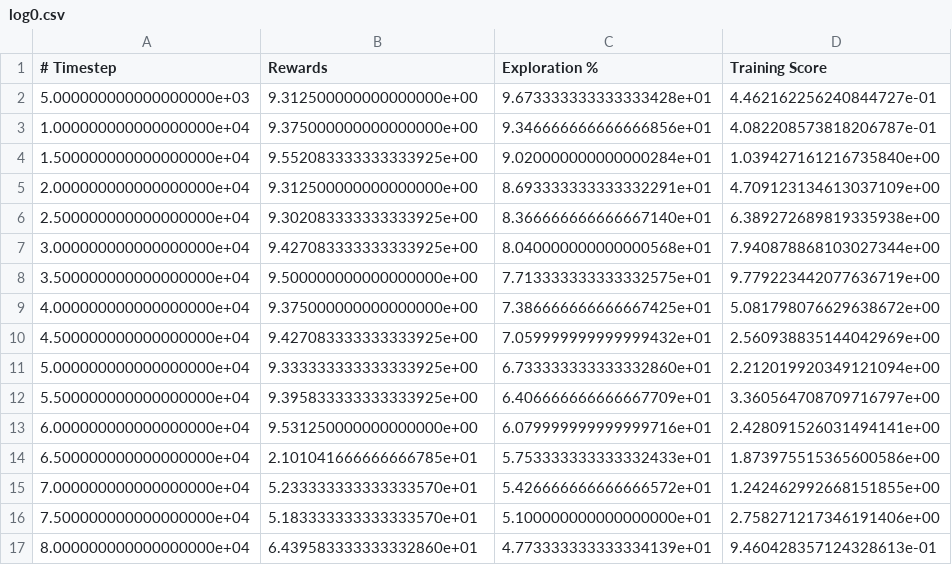
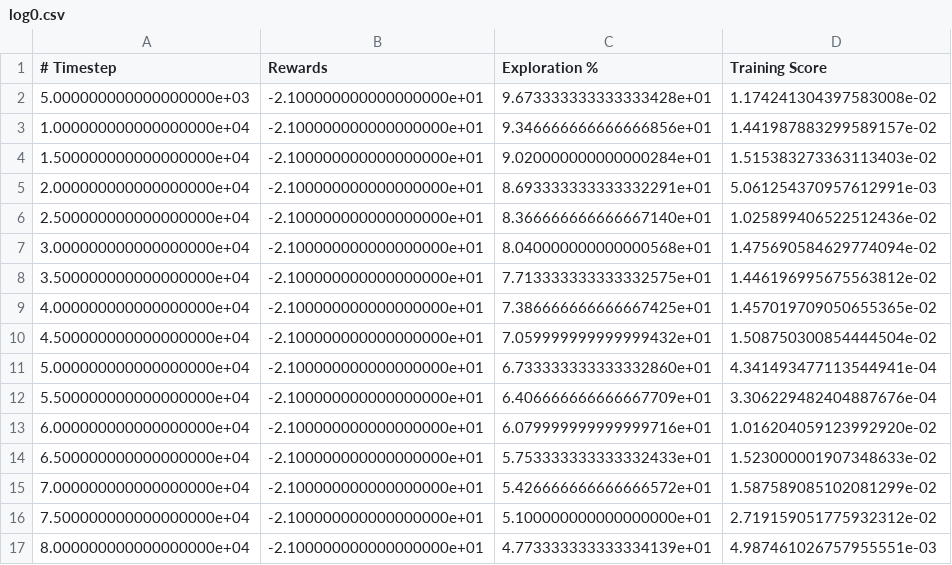
Before and after one commit to atishdixit16/rl_package, a CSV file: rl_package/dqn_vanilla/CartPole_results/log0.csv, drawn as a sheet; only a part is shown; the diff covers the shown part only.

```diff
--- a/rl_package/dqn_vanilla/CartPole_results/log0.csv
+++ b/rl_package/dqn_vanilla/CartPole_results/log0.csv
@@ -1,17 +1,17 @@
 # Timestep,Rewards,Exploration %,Training Score
-5.000000000000000000e+03,9.312500000000000000e+00,9.673333333333333428e+01,4.462162256240844727e-01
-1.000000000000000000e+04,9.375000000000000000e+00,9.346666666666666856e+01,4.082208573818206787e-01
-1.500000000000000000e+04,9.552083333333333925e+00,9.020000000000000284e+01,1.039427161216735840e+00
-2.000000000000000000e+04,9.312500000000000000e+00,8.693333333333332291e+01,4.709123134613037109e+00
-2.500000000000000000e+04,9.302083333333333925e+00,8.366666666666667140e+01,6.389272689819335938e+00
-3.000000000000000000e+04,9.427083333333333925e+00,8.040000000000000568e+01,7.940878868103027344e+00
-3.500000000000000000e+04,9.500000000000000000e+00,7.713333333333332575e+01,9.779223442077636719e+00
-4.000000000000000000e+04,9.375000000000000000e+00,7.386666666666667425e+01,5.081798076629638672e+00
-4.500000000000000000e+04,9.427083333333333925e+00,7.059999999999999432e+01,2.560938835144042969e+00
-5.000000000000000000e+04,9.333333333333333925e+00,6.733333333333332860e+01,2.212019920349121094e+00
-5.500000000000000000e+04,9.395833333333333925e+00,6.406666666666667709e+01,3.360564708709716797e+00
-6.000000000000000000e+04,9.531250000000000000e+00,6.079999999999999716e+01,2.428091526031494141e+00
-6.500000000000000000e+04,2.101041666666666785e+01,5.753333333333332433e+01,1.873975515365600586e+00
-7.000000000000000000e+04,5.233333333333333570e+01,5.426666666666666572e+01,1.242462992668151855e+00
-7.500000000000000000e+04,5.183333333333333570e+01,5.100000000000000000e+01,2.758271217346191406e+00
-8.000000000000000000e+04,6.439583333333332860e+01,4.773333333333334139e+01,9.460428357124328613e-01
+5.000000000000000000e+03,-2.100000000000000000e+01,9.673333333333333428e+01,1.174241304397583008e-02
+1.000000000000000000e+04,-2.100000000000000000e+01,9.346666666666666856e+01,1.441987883299589157e-02
+1.500000000000000000e+04,-2.100000000000000000e+01,9.020000000000000284e+01,1.515383273363113403e-02
+2.000000000000000000e+04,-2.100000000000000000e+01,8.693333333333332291e+01,5.061254370957612991e-03
+2.500000000000000000e+04,-2.100000000000000000e+01,8.366666666666667140e+01,1.025899406522512436e-02
+3.000000000000000000e+04,-2.100000000000000000e+01,8.040000000000000568e+01,1.475690584629774094e-02
+3.500000000000000000e+04,-2.100000000000000000e+01,7.713333333333332575e+01,1.446196995675563812e-02
+4.000000000000000000e+04,-2.100000000000000000e+01,7.386666666666667425e+01,1.457019709050655365e-02
+4.500000000000000000e+04,-2.100000000000000000e+01,7.059999999999999432e+01,1.508750300854444504e-02
+5.000000000000000000e+04,-2.100000000000000000e+01,6.733333333333332860e+01,4.341493477113544941e-04
+5.500000000000000000e+04,-2.100000000000000000e+01,6.406666666666667709e+01,3.306229482404887676e-04
+6.000000000000000000e+04,-2.100000000000000000e+01,6.079999999999999716e+01,1.016204059123992920e-02
+6.500000000000000000e+04,-2.100000000000000000e+01,5.753333333333332433e+01,1.523000001907348633e-02
+7.000000000000000000e+04,-2.100000000000000000e+01,5.426666666666666572e+01,1.587589085102081299e-02
+7.500000000000000000e+04,-2.100000000000000000e+01,5.100000000000000000e+01,2.719159051775932312e-02
+8.000000000000000000e+04,-2.100000000000000000e+01,4.773333333333334139e+01,4.987461026757955551e-03
```
Also changed, not shown: 68 edited cells elsewhere in this file, rl_package/dqn_vanilla/CartPole_results/log1.csv, rl_package/dqn_vanilla/CartPole_results/log2.csv, 14 other files.
